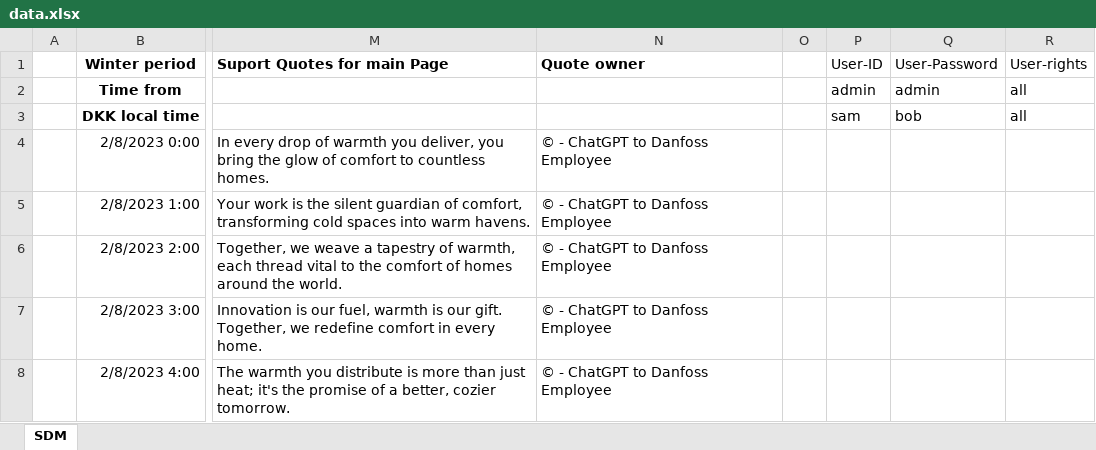
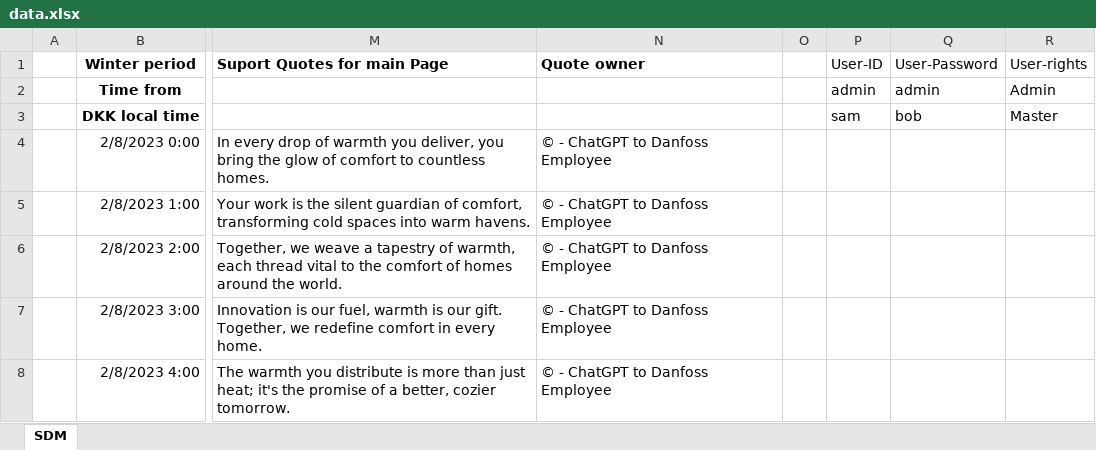
Before and after one commit to sam223221/smesterProjectSW2, an Excel workbook: Danfoss Heating system/Assets/data.xlsx, sheet SDM, drawn as a sheet; only a part is shown, gaps mark what is left out; values as stored, in another font and other column widths than the file's, no borders; charts and pictures not drawn; the diff names each change by its address in the sheet, - before the commit and + after, or states it on an @@ line.

```diff
--- a/Danfoss Heating system/Assets/data.xlsx (sheet SDM)
+++ b/Danfoss Heating system/Assets/data.xlsx (sheet SDM)
-R2 (User-rights): all
+R2 (User-rights): Admin
-R3 (User-rights): all
+R3 (User-rights): Master
```
Also changed, not shown: 21 other files.
